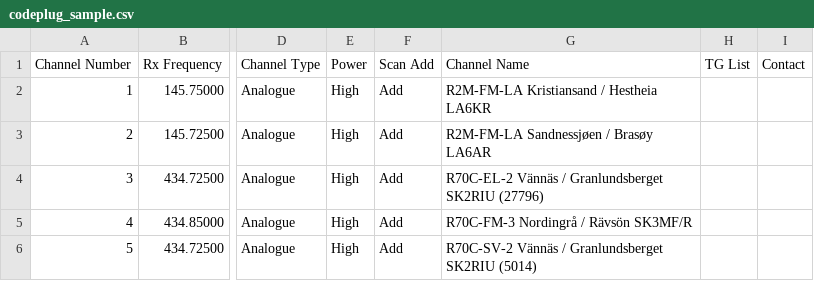
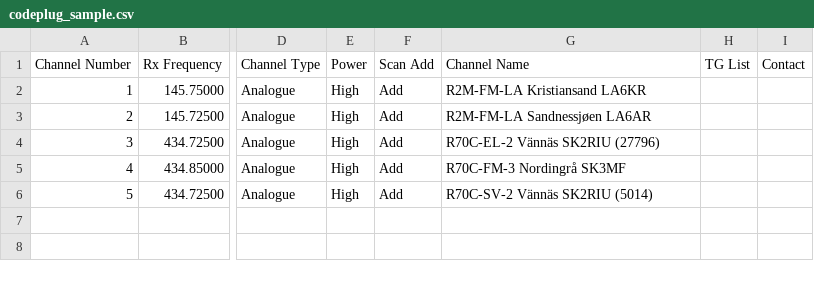
Before and after one commit to GoNoGoTest/rt880codeplugfomsk6ba, a CSV file: examples/codeplug_sample.csv, drawn as a sheet; only a part is shown, gaps mark what is left out; the diff names each change by its address in the sheet, - before the commit and + after, or states it on an @@ line.

Commit message:
Shorten channel names for codeplug

```diff
--- a/examples/codeplug_sample.csv
+++ b/examples/codeplug_sample.csv
-G2 (Channel Name): R2M-FM-LA Kristiansand / Hestheia LA6KR
+G2 (Channel Name): R2M-FM-LA Kristiansand LA6KR
-G3 (Channel Name): R2M-FM-LA Sandnessjøen / Brasøy LA6AR
+G3 (Channel Name): R2M-FM-LA Sandnessjøen LA6AR
-G4 (Channel Name): R70C-EL-2 Vännäs / Granlundsberget SK2RIU (27796)
+G4 (Channel Name): R70C-EL-2 Vännäs SK2RIU (27796)
-G5 (Channel Name): R70C-FM-3 Nordingrå / Rävsön SK3MF/R
+G5 (Channel Name): R70C-FM-3 Nordingrå SK3MF
-G6 (Channel Name): R70C-SV-2 Vännäs / Granlundsberget SK2RIU (5014)
+G6 (Channel Name): R70C-SV-2 Vännäs SK2RIU (5014)
```
Also changed, not shown: 2 other files.
